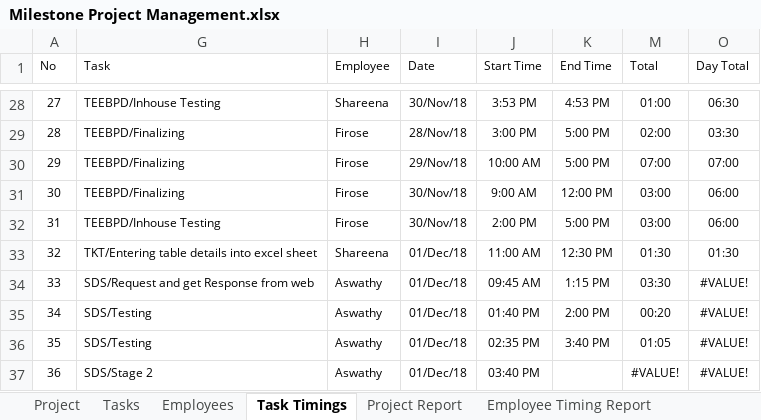
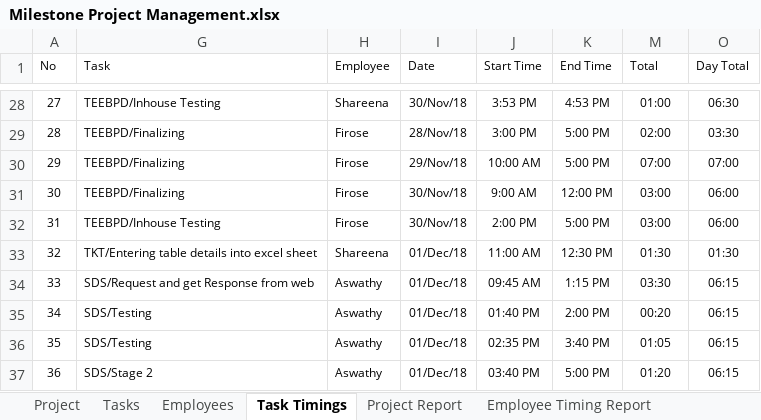
Before and after one commit to MilestoneInnovativeTechnologies/Project-Development, an Excel workbook: Milestone Project Management.xlsx, sheet Task Timings, drawn as a sheet; only a part is shown, gaps mark what is left out; values as stored, in another font and other column widths than the file's, no borders; table styles not drawn; the diff names each change by its address in the sheet, - before the commit and + after, or states it on an @@ line.

Commit message:
updated

```diff
--- a/Milestone Project Management.xlsx (sheet Task Timings)
+++ b/Milestone Project Management.xlsx (sheet Task Timings)
-O34:O37 (Day Total): #VALUE!
+O34:O37 (Day Total): 06:15
-K37 (End Time): (empty)
+K37 (End Time): 5:00 PM
-M37 (Total): #VALUE!
+M37 (Total): 01:20
```
Also changed, not shown: hidden cells, charts or pictures.
